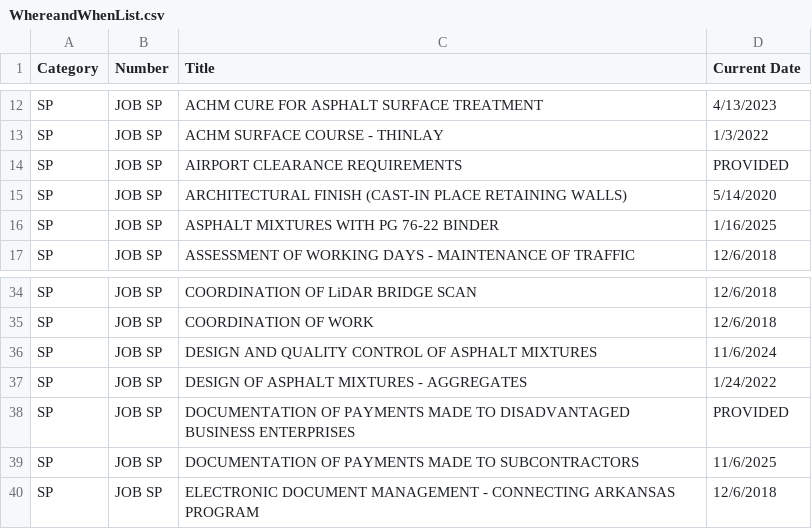
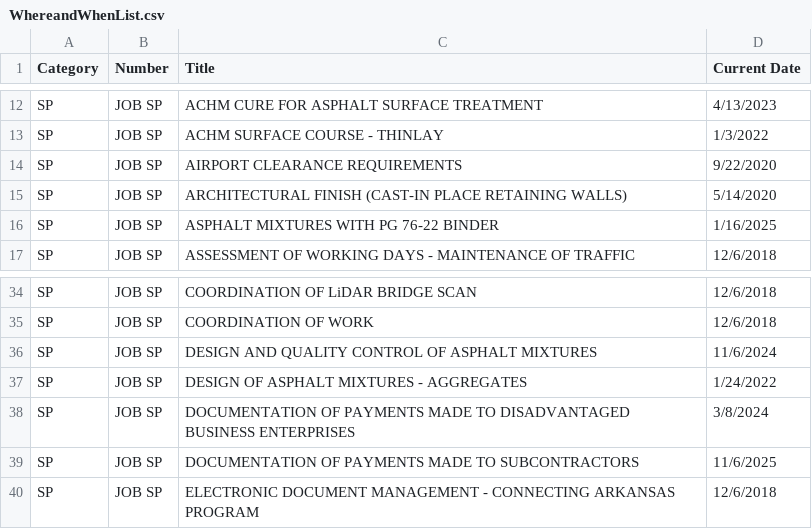
Before and after one commit to niwesh-ardot/ARDOT-CCD-Toolkit, a CSV file: data/WhereandWhenList.csv, drawn as a sheet; only a part is shown, gaps mark what is left out.

Commit message:
Update-csv SS/SP Updated

```diff
--- a/data/WhereandWhenList.csv
+++ b/data/WhereandWhenList.csv
@@ -13,3 +13,3 @@ SP,JOB SP,ACHM CURE FOR ASPHALT SURFACE TREATMENT,4/13/2023
 SP,JOB SP,ACHM SURFACE COURSE - THINLAY,1/3/2022
-SP,JOB SP,AIRPORT CLEARANCE REQUIREMENTS,PROVIDED
+SP,JOB SP,AIRPORT CLEARANCE REQUIREMENTS,9/22/2020
 SP,JOB SP,ARCHITECTURAL FINISH (CAST-IN PLACE RETAINING WALLS),5/14/2020
@@ -37,3 +37,3 @@ SP,JOB SP,DESIGN AND QUALITY CONTROL OF ASPHALT MIXTURES,11/6/2024
 SP,JOB SP,DESIGN OF ASPHALT MIXTURES - AGGREGATES,1/24/2022
-SP,JOB SP,DOCUMENTATION OF PAYMENTS MADE TO DISADVANTAGED BUSINESS ENTERPRISES,PROVIDED
+SP,JOB SP,DOCUMENTATION OF PAYMENTS MADE TO DISADVANTAGED BUSINESS ENTERPRISES,3/8/2024
 SP,JOB SP,DOCUMENTATION OF PAYMENTS MADE TO SUBCONTRACTORS,11/6/2025
```
